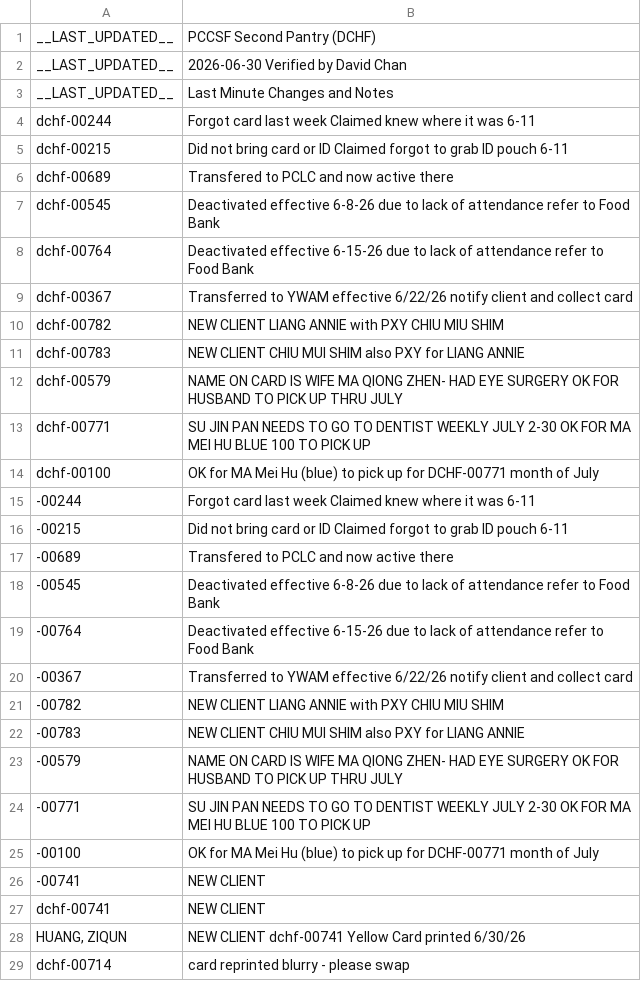
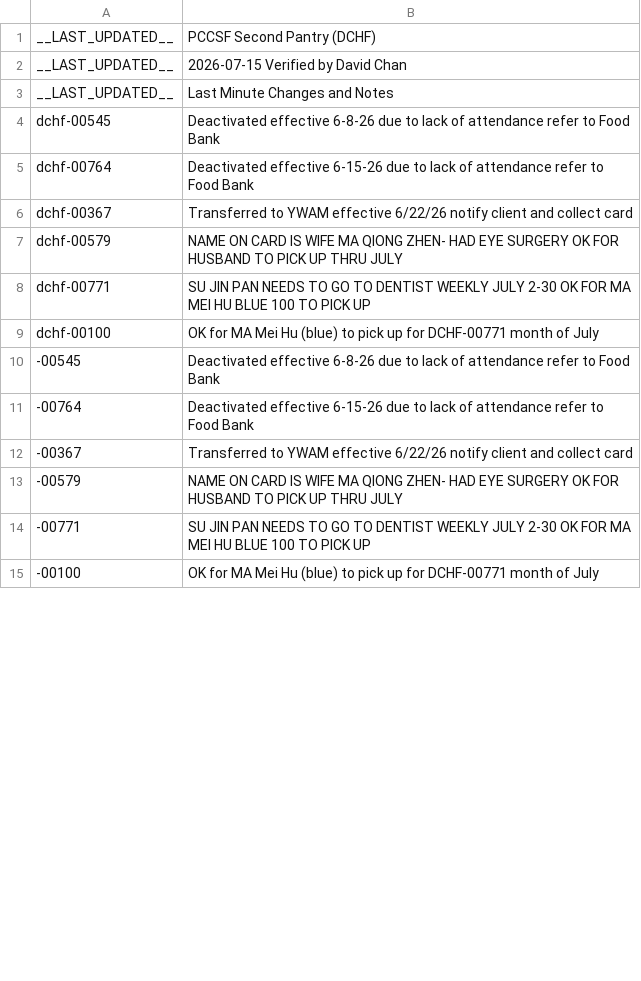
Before and after one commit to PCCSF-FOODPANTRY/DCHF-Cards, a CSV file: data.csv, drawn as a sheet; only a part is shown; the diff covers the shown part only.

Commit message:
Update client records and last verified date
Updated the last verified date and made various changes to client records, including additions and removals.

```diff
--- a/data.csv
+++ b/data.csv
@@ -1,7 +1,4 @@
 __LAST_UPDATED__,PCCSF Second Pantry (DCHF)
-__LAST_UPDATED__,2026-06-30 Verified by David Chan
+__LAST_UPDATED__,2026-07-15 Verified by David Chan
 __LAST_UPDATED__,Last Minute Changes and Notes
-dchf-00244,Forgot card last week Claimed knew where it was 6-11
-dchf-00215,Did not bring card or ID Claimed forgot to grab ID pouch 6-11
-dchf-00689,Transfered to PCLC and now active there
 dchf-00545,Deactivated effective 6-8-26 due to lack of attendance refer to Food Bank
@@ -9,4 +6,2 @@ dchf-00764,Deactivated effective 6-15-26 due to lack of attendance refer to Food
 dchf-00367,Transferred to YWAM effective 6/22/26 notify client and collect card
-dchf-00782,NEW CLIENT LIANG ANNIE with PXY CHIU MIU SHIM
-dchf-00783,NEW CLIENT CHIU MUI SHIM also PXY for LIANG ANNIE
 dchf-00579,NAME ON CARD IS WIFE MA QIONG ZHEN- HAD EYE SURGERY OK FOR HUSBAND TO PICK UP THRU JULY
@@ -14,5 +9,2 @@ dchf-00771,SU JIN PAN NEEDS TO GO TO DENTIST WEEKLY JULY 2-30 OK FOR MA MEI HU B
 dchf-00100,OK for MA Mei Hu (blue) to pick up for DCHF-00771 month of July
--00244,Forgot card last week Claimed knew where it was 6-11
--00215,Did not bring card or ID Claimed forgot to grab ID pouch 6-11
--00689,Transfered to PCLC and now active there
 -00545,Deactivated effective 6-8-26 due to lack of attendance refer to Food Bank
@@ -20,4 +12,2 @@ dchf-00100,OK for MA Mei Hu (blue) to pick up for DCHF-00771 month of July
 -00367,Transferred to YWAM effective 6/22/26 notify client and collect card
--00782,NEW CLIENT LIANG ANNIE with PXY CHIU MIU SHIM
--00783,NEW CLIENT CHIU MUI SHIM also PXY for LIANG ANNIE
 -00579,NAME ON CARD IS WIFE MA QIONG ZHEN- HAD EYE SURGERY OK FOR HUSBAND TO PICK UP THRU JULY
@@ -25,5 +15 @@ dchf-00100,OK for MA Mei Hu (blue) to pick up for DCHF-00771 month of July
 -00100,OK for MA Mei Hu (blue) to pick up for DCHF-00771 month of July
--00741,NEW CLIENT
-dchf-00741,NEW CLIENT
-"HUANG, ZIQUN",NEW CLIENT dchf-00741 Yellow Card printed 6/30/26
-dchf-00714,card reprinted blurry - please swap
```
Also changed, not shown: 11 removed rows and 2 edited cells elsewhere in this file.
